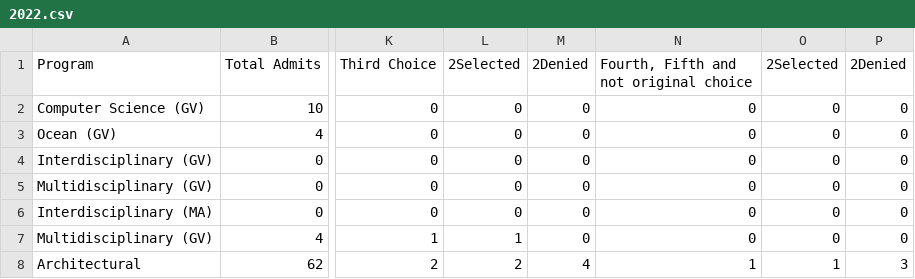
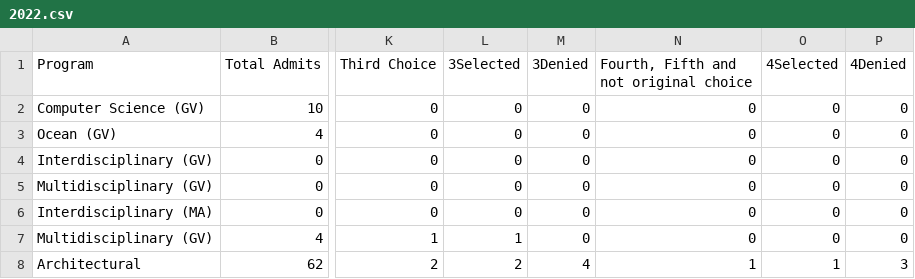
Before and after one commit to calebelizondo/ETAMdashboard, a CSV file: backend/admissionData/2022.csv, drawn as a sheet; only a part is shown, gaps mark what is left out; the diff names each change by its address in the sheet, - before the commit and + after, or states it on an @@ line.

Commit message:
corrected data entry

```diff
--- a/backend/admissionData/2022.csv
+++ b/backend/admissionData/2022.csv
-L1: 2Selected
+L1: 3Selected
-M1: 2Denied
+M1: 3Denied
-O1: 2Selected
+O1: 4Selected
-P1: 2Denied
+P1: 4Denied
```
Also changed, not shown: 4 other files.
